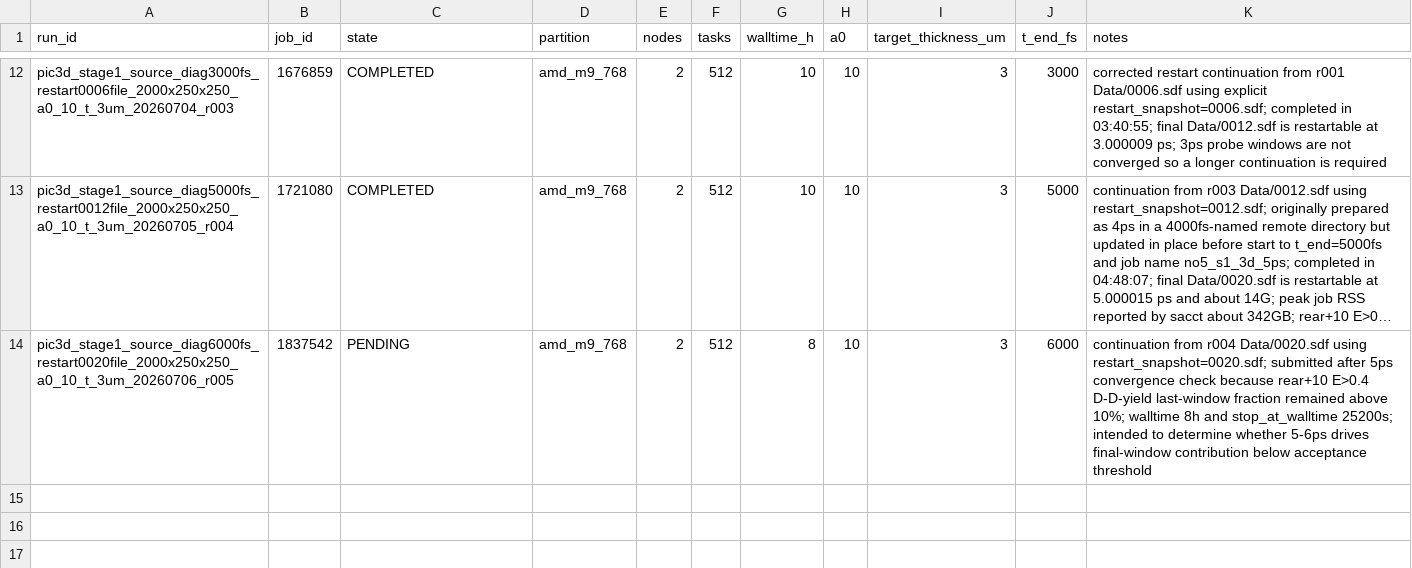
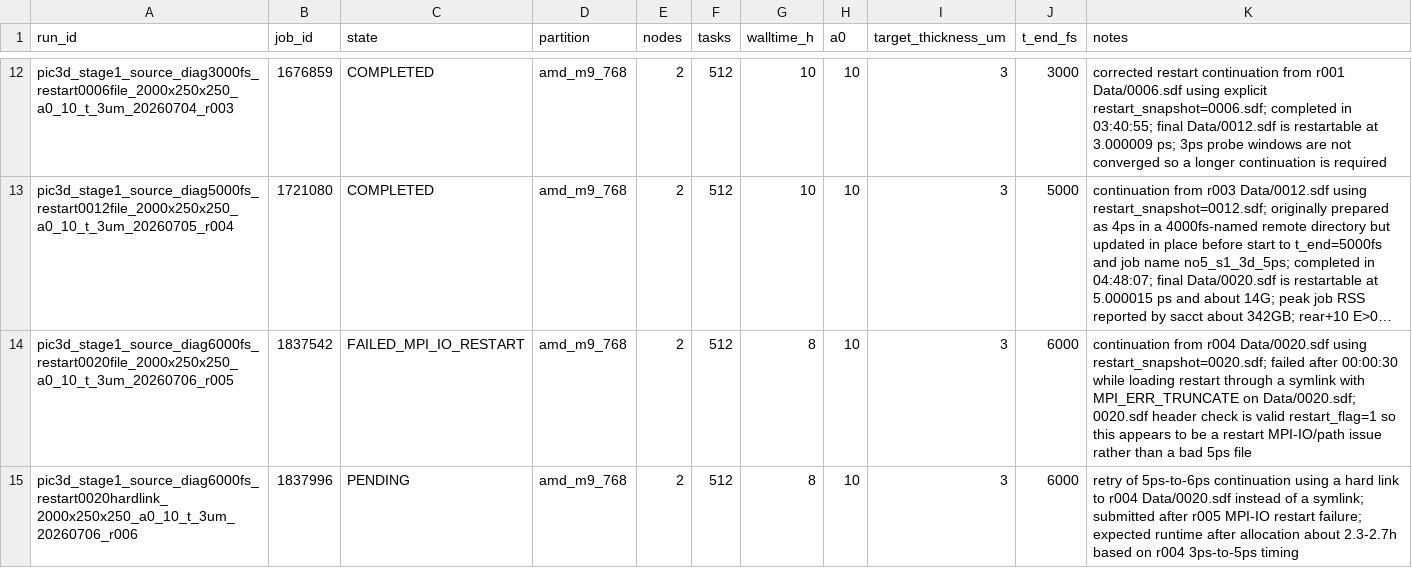
Before and after one commit to xiaojiujiuboom/no5gongzuo, a CSV file: hpc/pic3d_microbench_20260703_jobs.csv, drawn as a sheet; only a part is shown, gaps mark what is left out; long unchanged cells end in …; the diff names each change by its address in the sheet, - before the commit and + after, or states it on an @@ line.

Commit message:
Track 6ps restart retry

```diff
--- a/hpc/pic3d_microbench_20260703_jobs.csv
+++ b/hpc/pic3d_microbench_20260703_jobs.csv
-C14 (state): PENDING
+C14 (state): FAILED_MPI_IO_RESTART
-K14 (notes): …using restart_snapshot=0020.sdf; submitted after 5ps convergence check because rear+10 E>0.4 D-D-yield last-window fraction remained above 10%; walltime 8h and stop_at_walltime 25200s; intended to determine whether 5-6ps drives final-window contribution below acceptance threshold
+K14 (notes): …using restart_snapshot=0020.sdf; failed after 00:00:30 while loading restart through a symlink with MPI_ERR_TRUNCATE on Data/0020.sdf; 0020.sdf header check is valid restart_flag=1 so this appears to be a restart MPI-IO/path issue rather than a bad 5ps file
+row 15: pic3d_stage1_source_diag6000fs_restart0020hardlink_2000x250x250_a0_10_t_3um_20260706_r006 | 1837996 | PENDING | amd_m9_768 | 2 | 512 | 8 | 10 | 3 | 6000 | retry of 5ps-to-6ps continuation using a hard link to r004 Data/0020.sdf instead of a symlink; submitted after r005 MPI-IO restart failure; expected runtime after allocation about 2.3-2.7h based on r004 3ps-to-5ps timing
```
Also changed, not shown: 1 other file.
